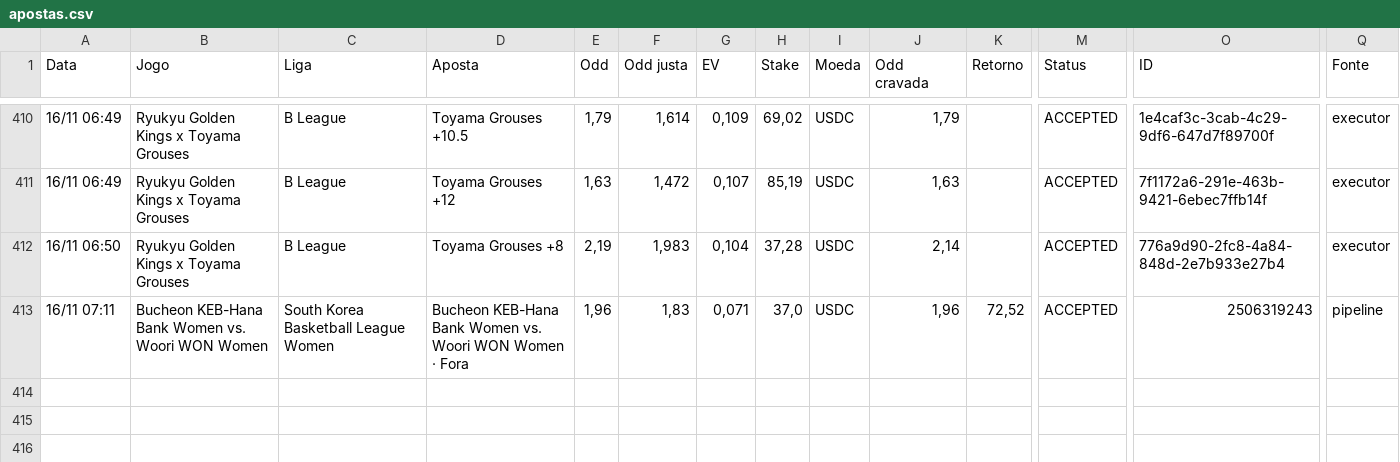
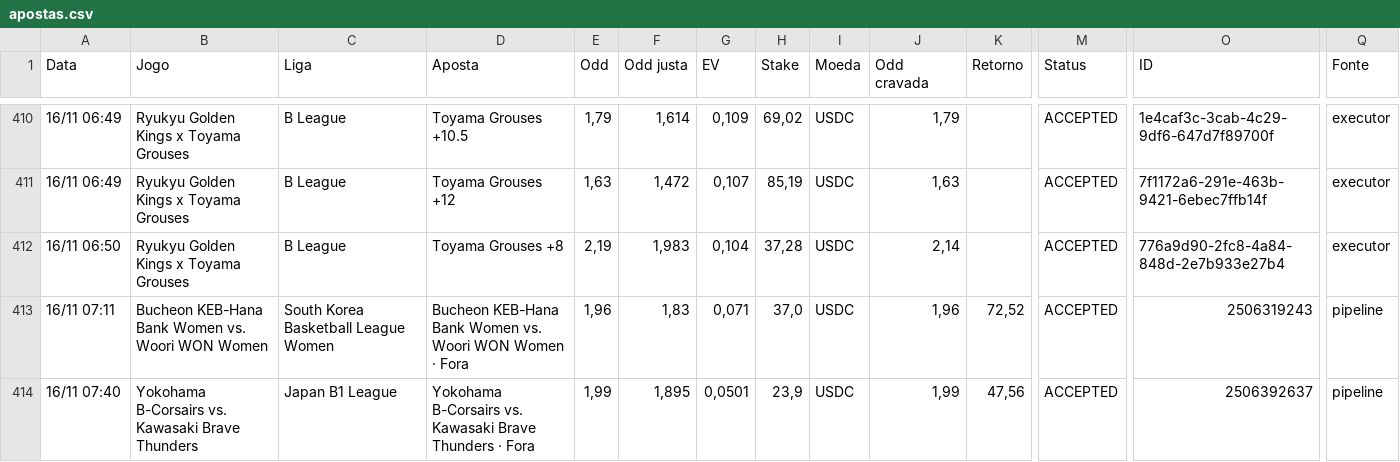
Before and after one commit to paterrx/apostas-espelho, a CSV file: apostas.csv, drawn as a sheet; only a part is shown, gaps mark what is left out; rows hold the shown columns only; the diff names each change by its address in the sheet, - before the commit and + after, or states it on an @@ line.

Commit message:
espelho: sincroniza com o extrato
Co-authored-by: OpenBot <335604065+openbotgit[bot]@users.noreply.github.com>

```diff
--- a/apostas.csv
+++ b/apostas.csv
+row 414: 16/11 07:40 | Yokohama B-Corsairs vs. Kawasaki Brave Thunders | Japan B1 League | Yokohama B-Corsairs vs. Kawasaki Brave Thunders · Fora | 1,99 | 1,895 | 0,0501 | 23,9 | USDC | 1,99 | 47,56 | ACCEPTED | 2506392637 | pipeline
```
